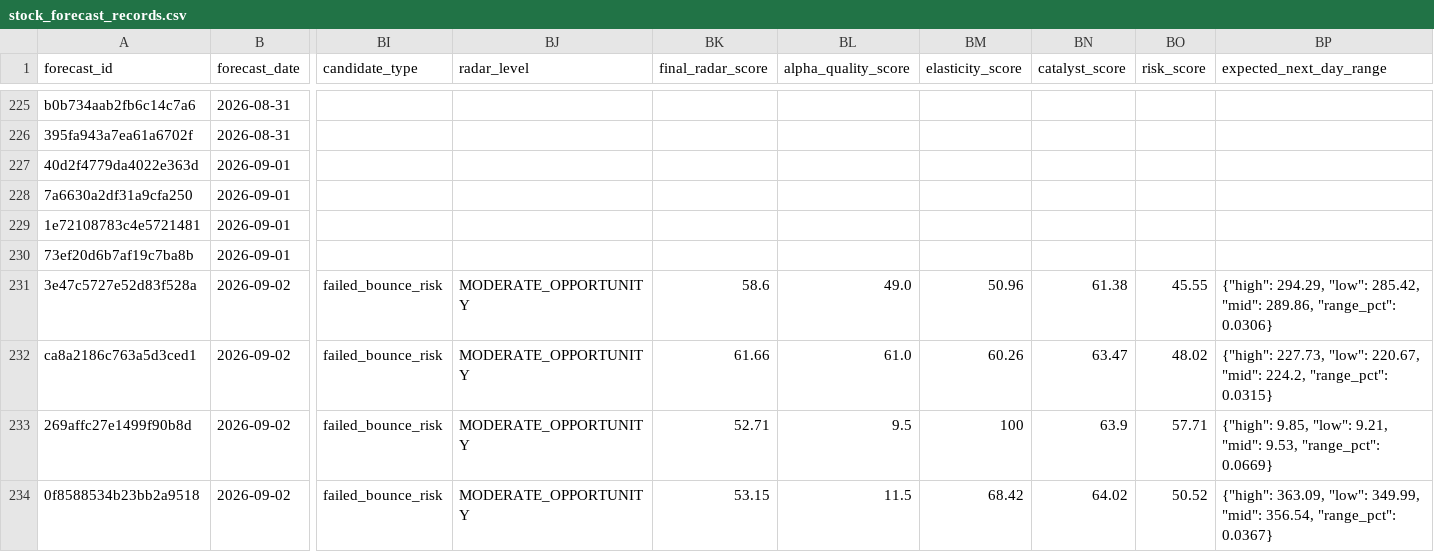
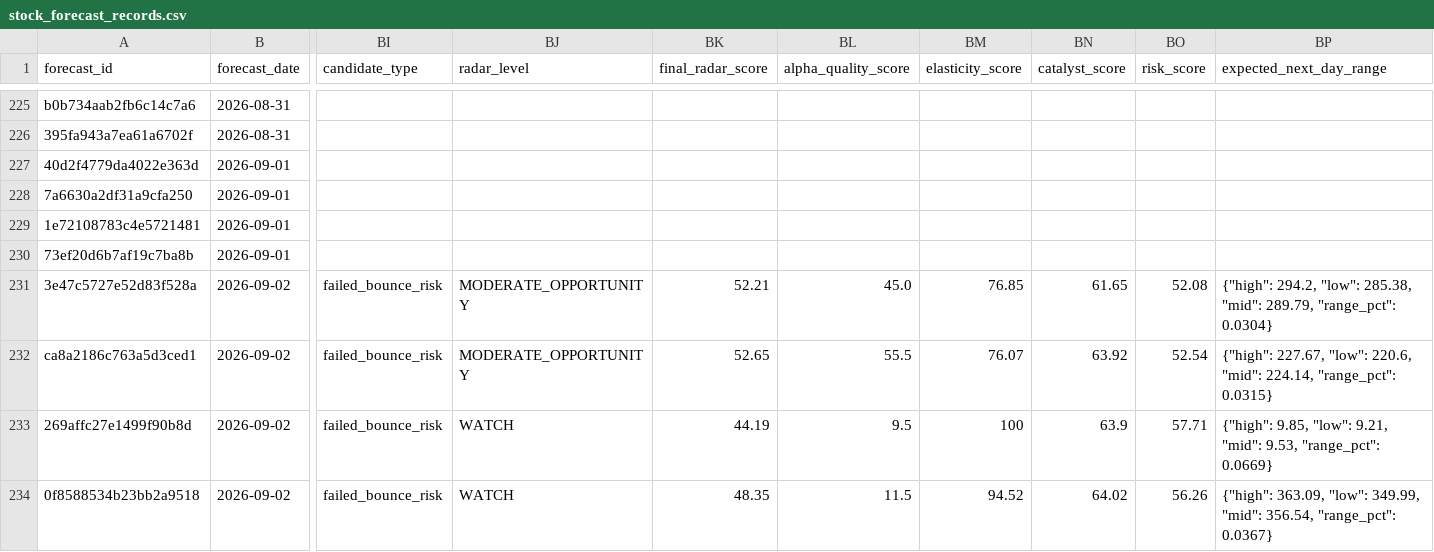
Before and after one commit to xuanho912/market-predictor, a CSV file: outputs/stock_forecast_records.csv, drawn as a sheet; only a part is shown, gaps mark what is left out; the diff names each change by its address in the sheet, - before the commit and + after, or states it on an @@ line.

```diff
--- a/outputs/stock_forecast_records.csv
+++ b/outputs/stock_forecast_records.csv
-BK231 (final_radar_score): 58.6
+BK231 (final_radar_score): 52.21
-BL231 (alpha_quality_score): 49.0
+BL231 (alpha_quality_score): 45.0
-BM231 (elasticity_score): 50.96
+BM231 (elasticity_score): 76.85
-BN231 (catalyst_score): 61.38
+BN231 (catalyst_score): 61.65
-BO231 (risk_score): 45.55
+BO231 (risk_score): 52.08
-BP231 (expected_next_day_range): {"high": 294.29, "low": 285.42, "mid": 289.86, "range_pct": 0.0306}
+BP231 (expected_next_day_range): {"high": 294.2, "low": 285.38, "mid": 289.79, "range_pct": 0.0304}
-BK232 (final_radar_score): 61.66
+BK232 (final_radar_score): 52.65
-BL232 (alpha_quality_score): 61.0
+BL232 (alpha_quality_score): 55.5
-BM232 (elasticity_score): 60.26
+BM232 (elasticity_score): 76.07
-BN232 (catalyst_score): 63.47
+BN232 (catalyst_score): 63.92
-BO232 (risk_score): 48.02
+BO232 (risk_score): 52.54
-BP232 (expected_next_day_range): {"high": 227.73, "low": 220.67, "mid": 224.2, "range_pct": 0.0315}
+BP232 (expected_next_day_range): {"high": 227.67, "low": 220.6, "mid": 224.14, "range_pct": 0.0315}
-BJ233:BJ234 (radar_level): MODERATE_OPPORTUNITY
+BJ233:BJ234 (radar_level): WATCH
-BK233 (final_radar_score): 52.71
+BK233 (final_radar_score): 44.19
-BK234 (final_radar_score): 53.15
+BK234 (final_radar_score): 48.35
-BM234 (elasticity_score): 68.42
+BM234 (elasticity_score): 94.52
-BO234 (risk_score): 50.52
+BO234 (risk_score): 56.26
```
Also changed, not shown: outputs/forecast_records.csv, outputs/forward_alpha_v1_daily_checks.csv, 55 other files.
